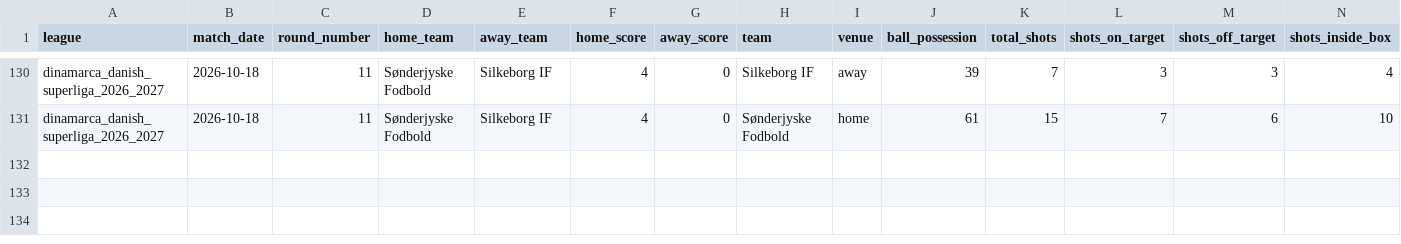
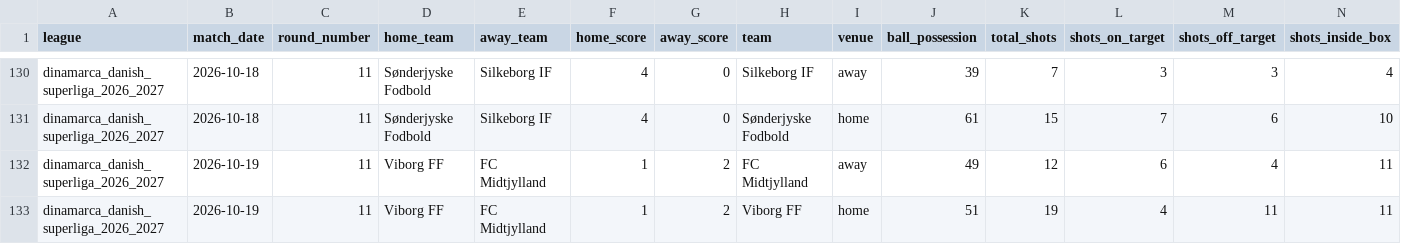
Before and after one commit to aimidas1/-Estatisticas_Equipas-, a CSV file: dinamarca_danish_superliga_2026_2027.csv, drawn as a sheet; only a part is shown, gaps mark what is left out; rows hold the shown columns only; the diff names each change by its address in the sheet, - before the commit and + after, or states it on an @@ line.

```diff
--- a/dinamarca_danish_superliga_2026_2027.csv
+++ b/dinamarca_danish_superliga_2026_2027.csv
+row 132: dinamarca_danish_superliga_2026_2027 | 2026-10-19 | 11 | Viborg FF | FC Midtjylland | 1 | 2 | FC Midtjylland | away | 49 | 12 | 6 | 4 | 11
+row 133: dinamarca_danish_superliga_2026_2027 | 2026-10-19 | 11 | Viborg FF | FC Midtjylland | 1 | 2 | Viborg FF | home | 51 | 19 | 4 | 11 | 11
```
Also changed, not shown: arabia_saudita_pro_league_2026_2027.csv, argentina_primera_division_2026.csv, 7 other files.
